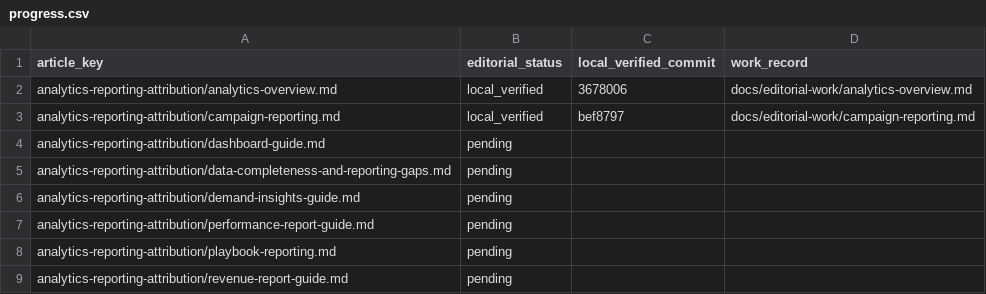
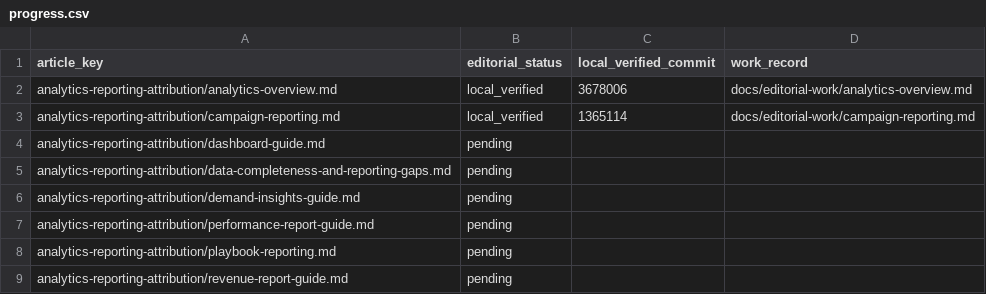
Before and after one commit to hellotext/help, a CSV file: docs/editorial-work/progress.csv, drawn as a sheet; only a part is shown.

Commit message:
Record verified campaign report visual batch

```diff
--- a/docs/editorial-work/progress.csv
+++ b/docs/editorial-work/progress.csv
@@ -2,3 +2,3 @@ article_key,editorial_status,local_verified_commit,work_record
 analytics-reporting-attribution/analytics-overview.md,local_verified,3678006,docs/editorial-work/analytics-overview.md
-analytics-reporting-attribution/campaign-reporting.md,local_verified,bef8797,docs/editorial-work/campaign-reporting.md
+analytics-reporting-attribution/campaign-reporting.md,local_verified,1365114,docs/editorial-work/campaign-reporting.md
 analytics-reporting-attribution/dashboard-guide.md,pending,,
```
